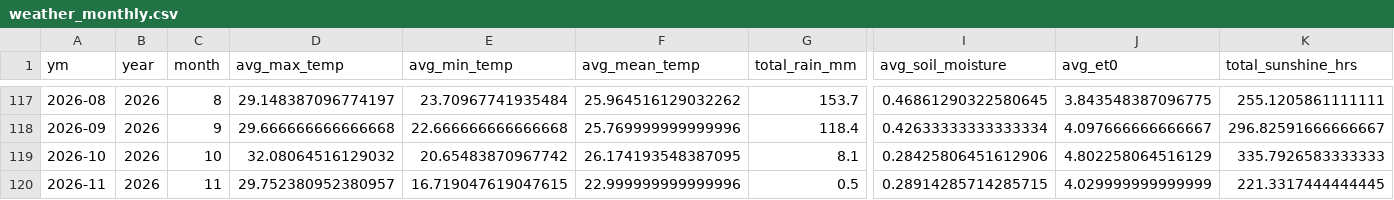
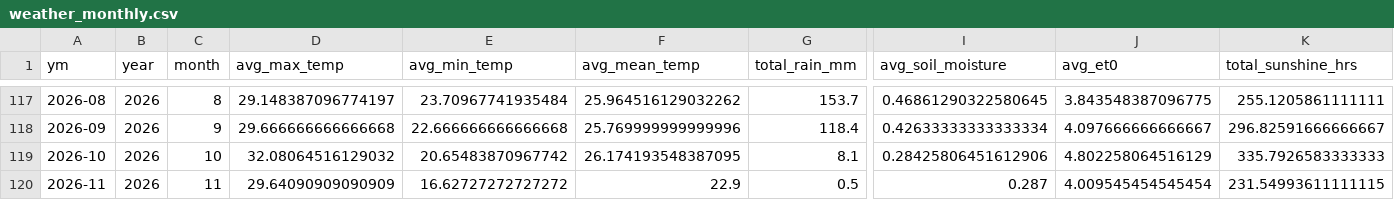
Before and after one commit to Prayas-dev-acc/mandi, a CSV file: weather_monthly.csv, drawn as a sheet; only a part is shown, gaps mark what is left out; the diff names each change by its address in the sheet, - before the commit and + after, or states it on an @@ line.

```diff
--- a/weather_monthly.csv
+++ b/weather_monthly.csv
-D120 (avg_max_temp): 29.752380952380957
+D120 (avg_max_temp): 29.64090909090909
-E120 (avg_min_temp): 16.719047619047615
+E120 (avg_min_temp): 16.62727272727272
-F120 (avg_mean_temp): 22.999999999999996
+F120 (avg_mean_temp): 22.9
-I120 (avg_soil_moisture): 0.28914285714285715
+I120 (avg_soil_moisture): 0.287
-J120 (avg_et0): 4.029999999999999
+J120 (avg_et0): 4.009545454545454
-K120 (total_sunshine_hrs): 221.3317444444445
+K120 (total_sunshine_hrs): 231.54993611111115
```
Also changed, not shown: 2 other files.
